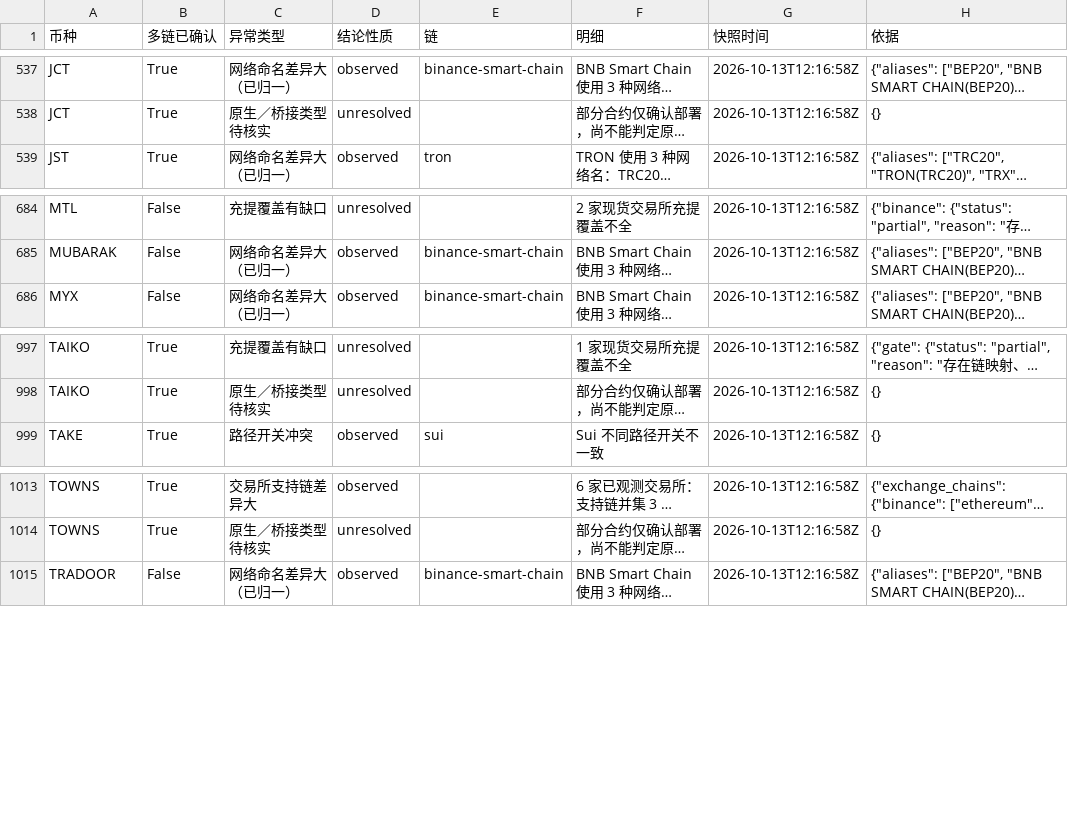
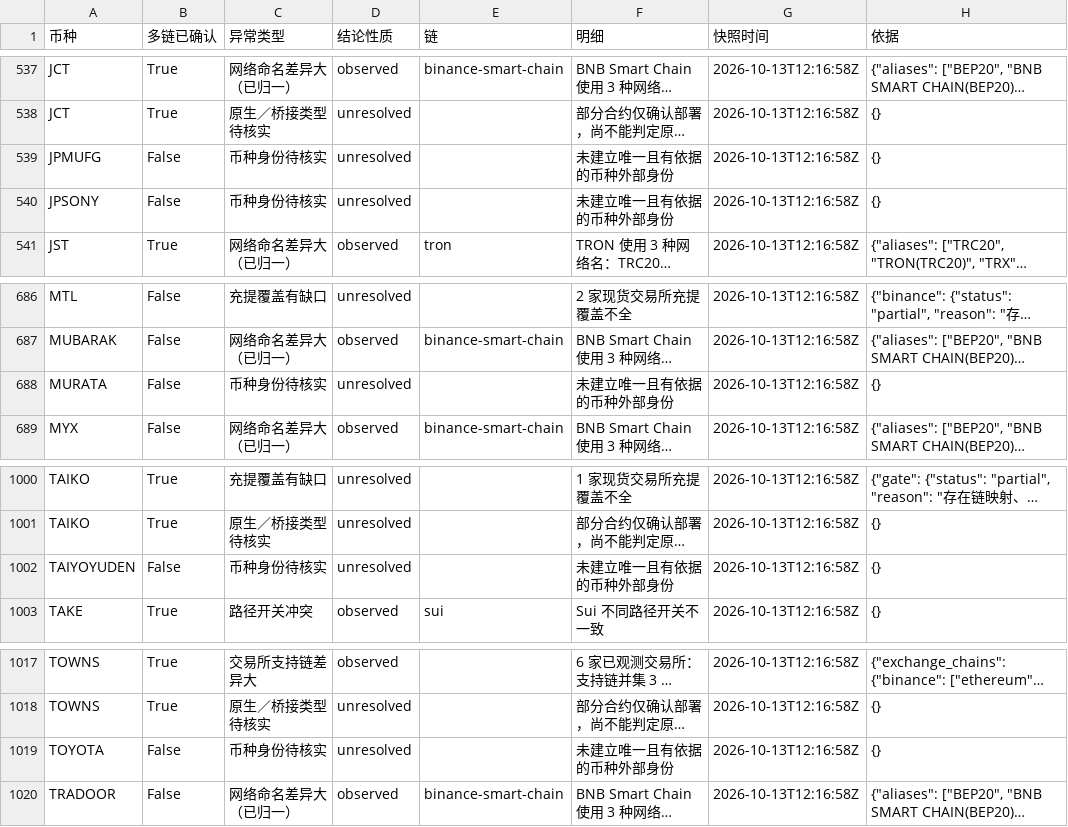
Before and after one commit to mizunoeth-me/tfund_risk_score_dashborad, a CSV file: data/asset_data_gaps.csv, drawn as a sheet; only a part is shown, gaps mark what is left out; long unchanged cells end in …; the diff names each change by its address in the sheet, - before the commit and + after, or states it on an @@ line.

```diff
--- a/data/asset_data_gaps.csv
+++ b/data/asset_data_gaps.csv
+row 539: JPMUFG | False | 币种身份待核实 | unresolved |  | 未建立唯一且有依据的币种外部身份 | 2026-10-13T12:16:58Z | {}
+row 540: JPSONY | False | 币种身份待核实 | unresolved |  | 未建立唯一且有依据的币种外部身份 | 2026-10-13T12:16:58Z | {}
+row 688: MURATA | False | 币种身份待核实 | unresolved |  | 未建立唯一且有依据的币种外部身份 | 2026-10-13T12:16:58Z | {}
+row 1002: TAIYOYUDEN | False | 币种身份待核实 | unresolved |  | 未建立唯一且有依据的币种外部身份 | 2026-10-13T12:16:58Z | {}
+row 1019: TOYOTA | False | 币种身份待核实 | unresolved |  | 未建立唯一且有依据的币种外部身份 | 2026-10-13T12:16:58Z | {}
```
Also changed, not shown: 8 other files.
